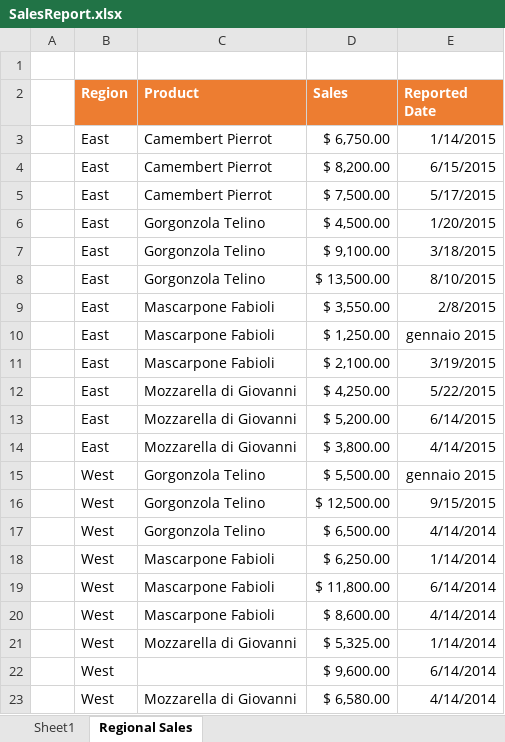
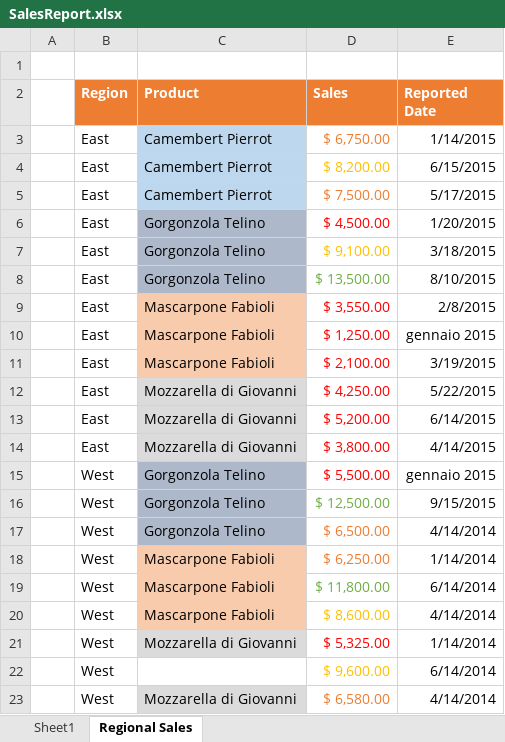
Before and after one commit to DevExpress-Examples/winforms-spreadsheetcontrol-api-part-2, an Excel workbook: CS/SpreadsheetControl_API_Part02/Documents/SalesReport.xlsx, sheet Regional Sales, drawn as a sheet; values as stored, in another font and other column widths than the file's, no borders; the diff names each change by its address in the sheet, - before the commit and + after, or states it on an @@ line.

```diff
--- a/CS/SpreadsheetControl_API_Part02/Documents/SalesReport.xlsx (sheet Regional Sales)
+++ b/CS/SpreadsheetControl_API_Part02/Documents/SalesReport.xlsx (sheet Regional Sales)
-C3:C5 fill: none
+C3:C5 fill: #BDD7EE
-D3 text colour: black
+D3 text colour: #ED7D31
-D4 text colour: black
+D4 text colour: #FFC000
-D5 text colour: black
+D5 text colour: #ED7D31
-C6:C8 fill: none
+C6:C8 fill: #ADB9CA
-D6 text colour: black
+D6 text colour: #FF0000
-D7 text colour: black
+D7 text colour: #FFC000
-D8 text colour: black
+D8 text colour: #70AD47
-C9:C11 fill: none
+C9:C11 fill: #F8CBAD
-D9:D15 text colour: black
+D9:D15 text colour: #FF0000
-C12:C14 fill: none
+C12:C14 fill: #DBDBDB
-C15:C17 fill: none
+C15:C17 fill: #ADB9CA
-D16 text colour: black
+D16 text colour: #70AD47
-D17:D18 text colour: black
+D17:D18 text colour: #ED7D31
-C18:C20 fill: none
+C18:C20 fill: #F8CBAD
-D19 text colour: black
+D19 text colour: #70AD47
-D20 text colour: black
+D20 text colour: #FFC000
-C21 fill: none
+C21 fill: #DBDBDB
-D21 text colour: black
+D21 text colour: #FF0000
-D22 text colour: black
+D22 text colour: #FFC000
-C23 fill: none
+C23 fill: #DBDBDB
-D23 text colour: black
+D23 text colour: #ED7D31
```
Also changed, not shown: CS/SpreadsheetControl_API_Part02/Documents/Sortsample.xlsx, 6 other files.
